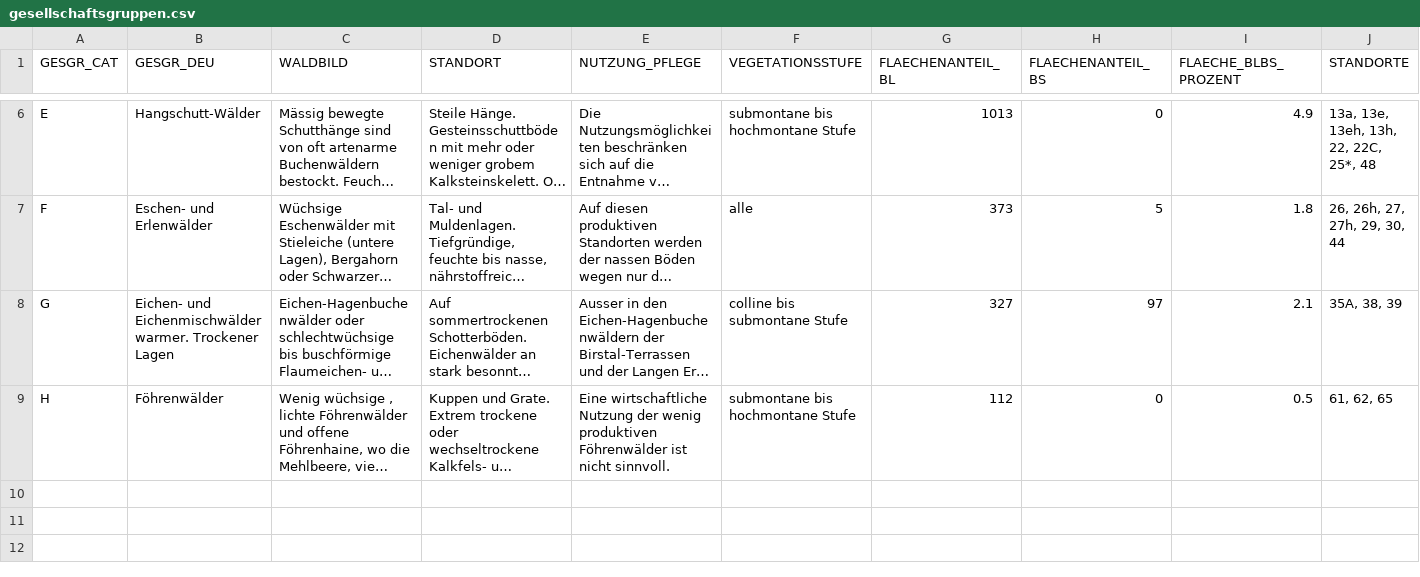
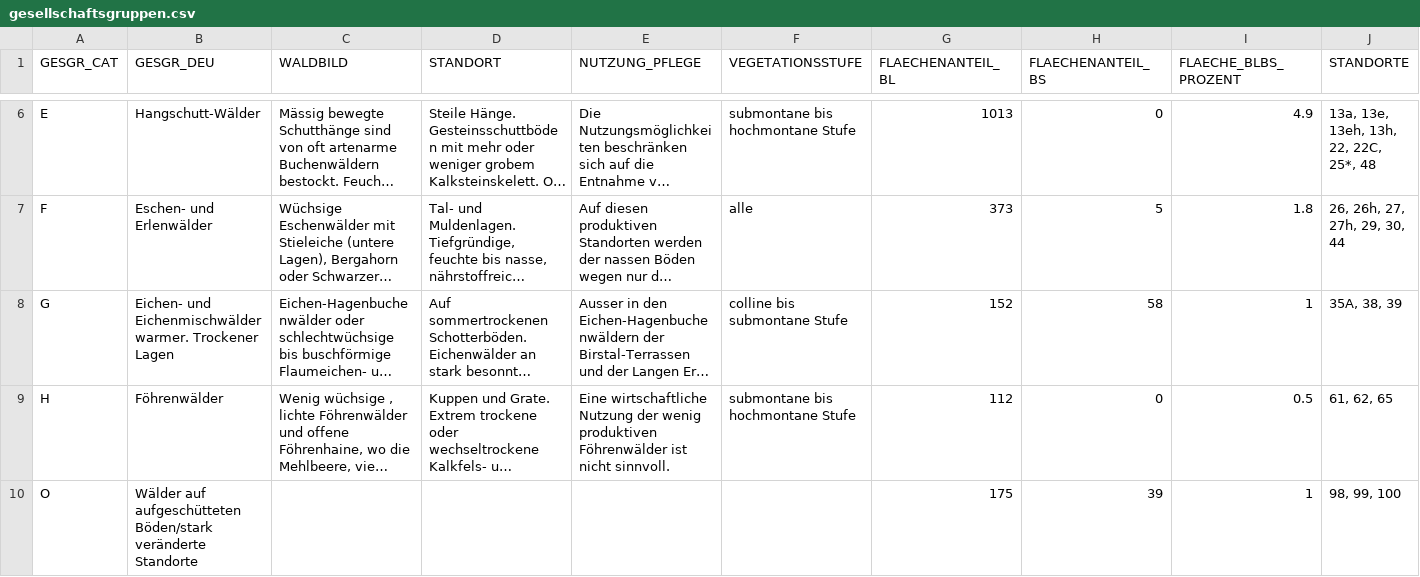
Before and after one commit to geops/tree-app, a CSV file: lib/data/profiles/bl/gesellschaftsgruppen.csv, drawn as a sheet; only a part is shown, gaps mark what is left out; long unchanged cells end in …; the diff names each change by its address in the sheet, - before the commit and + after, or states it on an @@ line.

```diff
--- a/lib/data/profiles/bl/gesellschaftsgruppen.csv
+++ b/lib/data/profiles/bl/gesellschaftsgruppen.csv
-G8 (FLAECHENANTEIL_BL): 327
+G8 (FLAECHENANTEIL_BL): 152
-H8 (FLAECHENANTEIL_BS): 97
+H8 (FLAECHENANTEIL_BS): 58
-I8 (FLAECHE_BLBS_PROZENT): 2.1
+I8 (FLAECHE_BLBS_PROZENT): 1
+row 10: O | Wälder auf aufgeschütteten Böden/stark veränderte Standorte |  |  |  |  | 175 | 39 | 1 | 98, 99, 100
```
Also changed, not shown: lib/data/profiles/bl/baumartenwahl.csv, lib/data/profiles/bl/standorttypen.csv, 3 other files.
